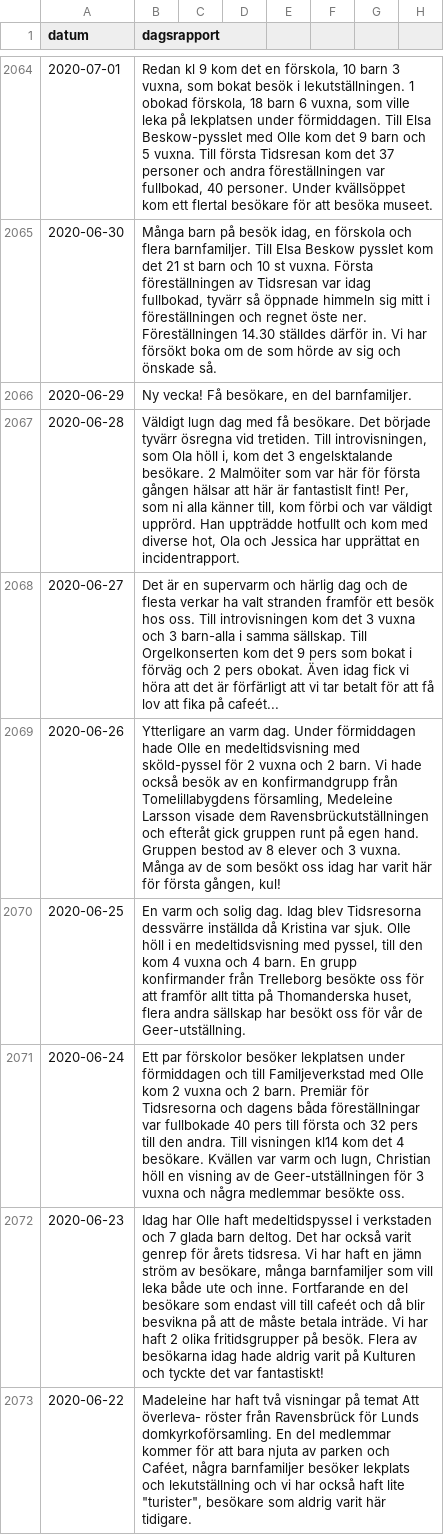
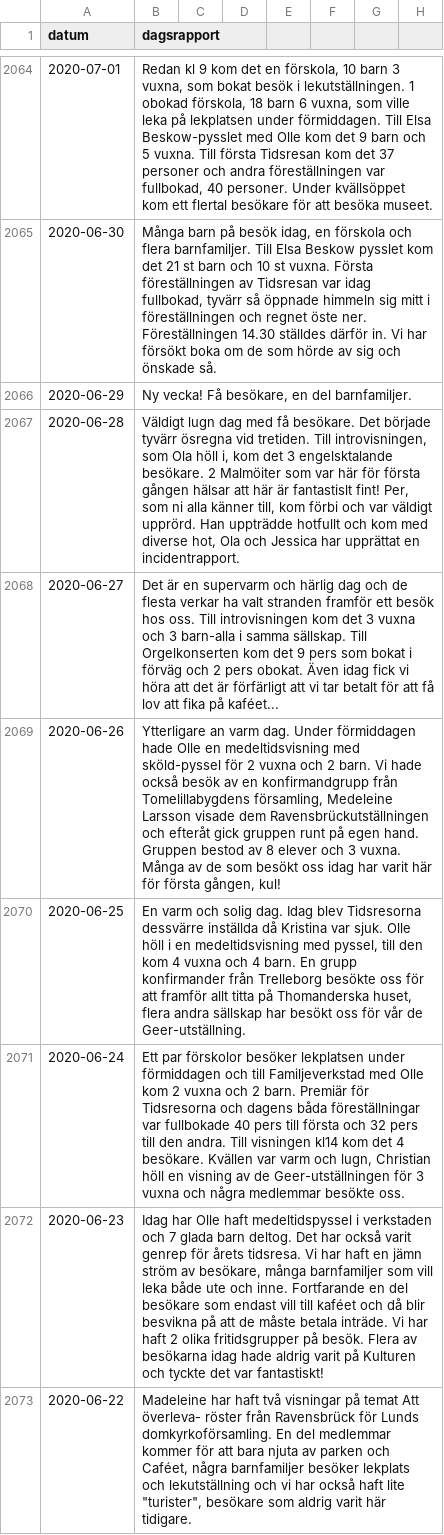
Before and after one commit to kultpub/site, a CSV file: dagsrapporter.csv, drawn as a sheet; only a part is shown, gaps mark what is left out; the diff covers the shown part only.

Commit message:
Update dagsrapporter.csv

```diff
--- a/dagsrapporter.csv
+++ b/dagsrapporter.csv
@@ -2067,3 +2067,3 @@ datum;dagsrapport
 2020-06-28;Väldigt lugn dag med få besökare. Det började tyvärr ösregna vid tretiden. Till introvisningen, som Ola höll i,  kom det 3 engelsktalande besökare. 2 Malmöiter som var här för första gången hälsar att här är fantastislt fint! Per, som ni alla känner till, kom förbi och var väldigt upprörd. Han uppträdde hotfullt och kom med diverse hot, Ola och Jessica har upprättat en incidentrapport.
-2020-06-27;Det är en supervarm och härlig dag och de flesta verkar ha valt stranden framför ett besök hos oss. Till introvisningen kom det 3 vuxna och 3 barn-alla i samma sällskap. Till Orgelkonserten kom det 9 pers som bokat i förväg och 2 pers obokat. Även idag fick vi höra att det är förfärligt att vi tar betalt för att få lov att fika på cafeét...
+2020-06-27;Det är en supervarm och härlig dag och de flesta verkar ha valt stranden framför ett besök hos oss. Till introvisningen kom det 3 vuxna och 3 barn-alla i samma sällskap. Till Orgelkonserten kom det 9 pers som bokat i förväg och 2 pers obokat. Även idag fick vi höra att det är förfärligt att vi tar betalt för att få lov att fika på kaféet...
 2020-06-26;Ytterligare an varm dag. Under förmiddagen hade Olle en medeltidsvisning med sköld-pyssel för 2 vuxna och 2 barn. Vi hade också besök av en konfirmandgrupp från Tomelillabygdens församling, Medeleine Larsson visade dem Ravensbrückutställningen och efteråt gick gruppen runt på egen hand. Gruppen bestod av 8 elever och 3 vuxna. Många av de som besökt oss idag har varit här för första gången, kul!
@@ -2071,3 +2071,3 @@ datum;dagsrapport
 2020-06-24;Ett par förskolor besöker lekplatsen under förmiddagen och till Familjeverkstad med Olle kom 2 vuxna och 2 barn. Premiär för Tidsresorna och dagens båda föreställningar var fullbokade 40 pers till första och 32 pers till den andra. Till visningen kl14 kom det 4 besökare. Kvällen var varm och lugn, Christian höll en visning av de Geer-utställningen för 3 vuxna och några medlemmar besökte oss.
-2020-06-23;Idag har Olle haft medeltidspyssel i verkstaden och 7 glada barn deltog. Det har också varit genrep för årets tidsresa. Vi har haft en jämn ström av besökare, många barnfamiljer som vill leka både ute och inne. Fortfarande en del besökare som endast vill till cafeét och då blir besvikna på att de måste betala inträde. Vi har haft 2 olika fritidsgrupper på besök. Flera av besökarna idag hade aldrig varit på Kulturen och tyckte det var fantastiskt!
+2020-06-23;Idag har Olle haft medeltidspyssel i verkstaden och 7 glada barn deltog. Det har också varit genrep för årets tidsresa. Vi har haft en jämn ström av besökare, många barnfamiljer som vill leka både ute och inne. Fortfarande en del besökare som endast vill till kaféet och då blir besvikna på att de måste betala inträde. Vi har haft 2 olika fritidsgrupper på besök. Flera av besökarna idag hade aldrig varit på Kulturen och tyckte det var fantastiskt!
 2020-06-22;Madeleine har haft två visningar på temat Att överleva- röster från Ravensbrück för Lunds domkyrkoförsamling. En del medlemmar kommer för att bara njuta av parken och Caféet, några barnfamiljer besöker lekplats och lekutställning och vi har också haft lite "turister", besökare som aldrig varit här tidigare.
```
Also changed, not shown: 156 edited cells elsewhere in this file.
